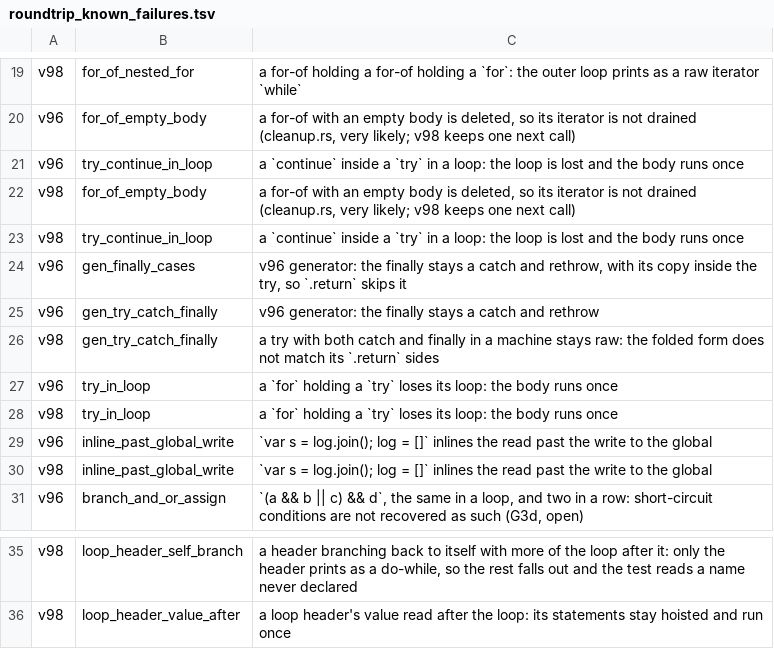
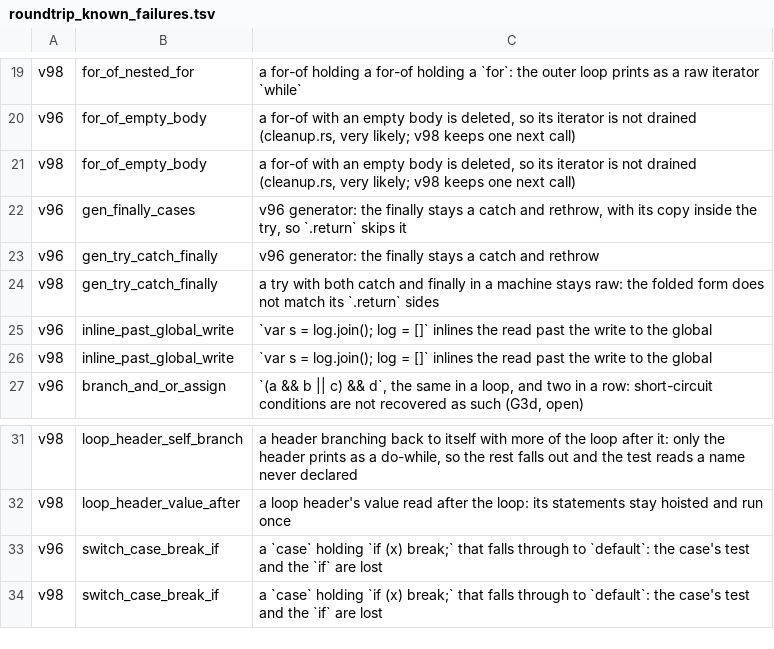
Before and after one commit to keithcsqueensu/hermes-decomp, a TSV file: scripts/build/roundtrip_known_failures.tsv, drawn as a sheet; only a part is shown, gaps mark what is left out; removed rows and columns are numbered as before the commit, all else as after; the diff names each change by its address in the sheet, - before the commit and + after, or states it on an @@ line.

```diff
--- a/scripts/build/roundtrip_known_failures.tsv
+++ b/scripts/build/roundtrip_known_failures.tsv
-row 21: v96 | try_continue_in_loop | a `continue` inside a `try` in a loop: the loop is lost and the body runs once
-row 23: v98 | try_continue_in_loop | a `continue` inside a `try` in a loop: the loop is lost and the body runs once
-row 27: v96 | try_in_loop | a `for` holding a `try` loses its loop: the body runs once
-row 28: v98 | try_in_loop | a `for` holding a `try` loses its loop: the body runs once
+row 33: v96 | switch_case_break_if | a `case` holding `if (x) break;` that falls through to `default`: the case's test and the `if` are lost
+row 34: v98 | switch_case_break_if | a `case` holding `if (x) break;` that falls through to `default`: the case's test and the `if` are lost
```
Also changed, not shown: scripts/build/output_baseline.tsv, 10 other files.
